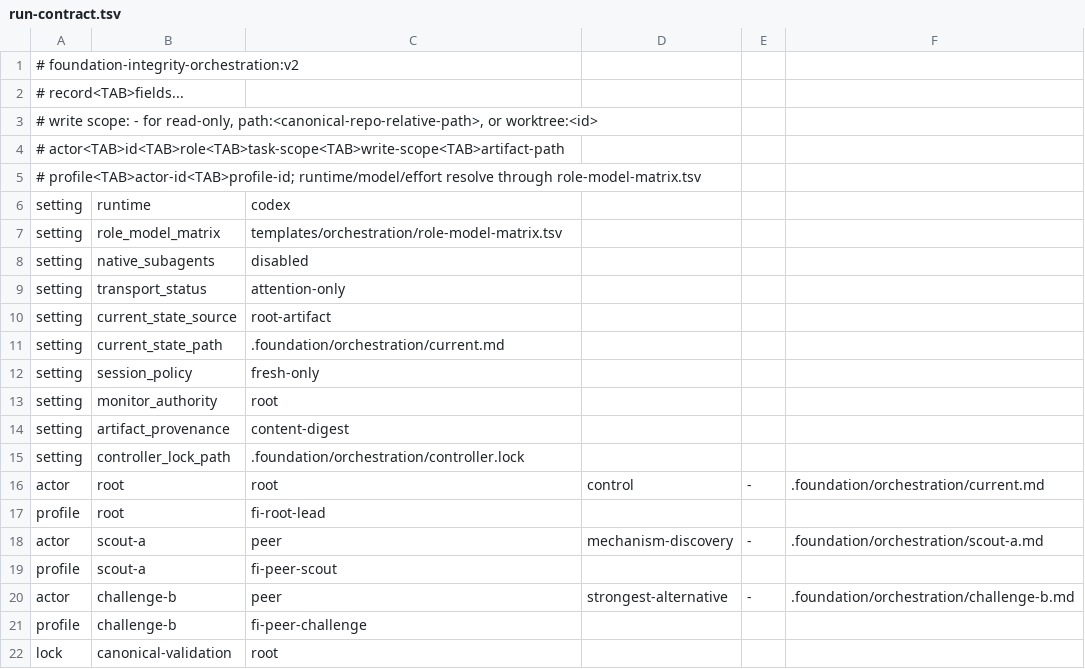
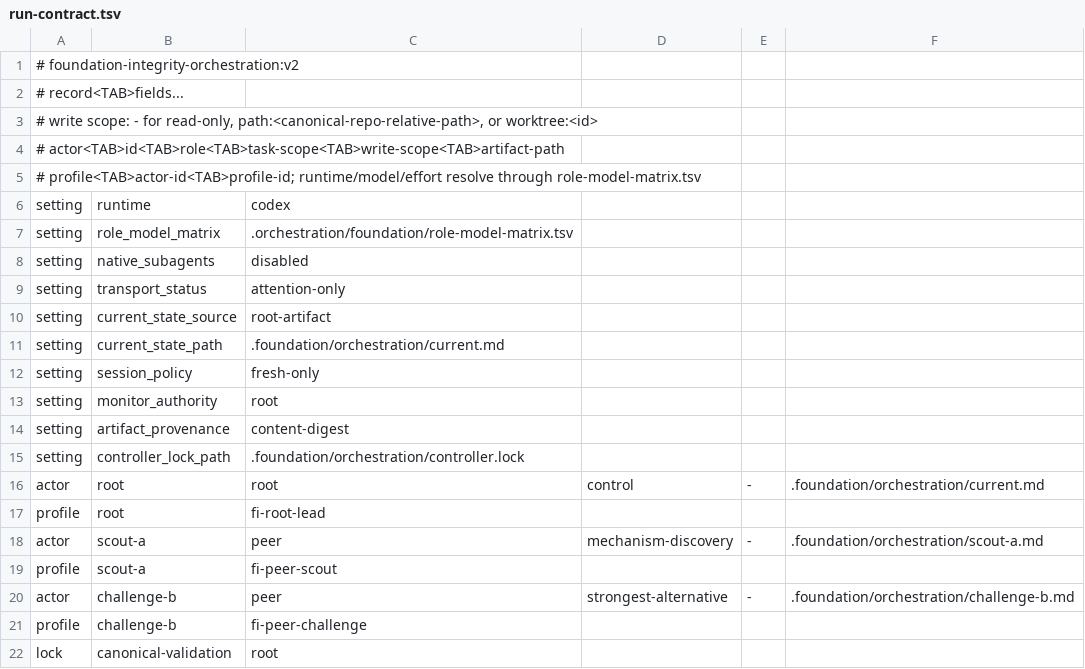
Before and after one commit to long7400/foundation-integrity, a TSV file: templates/orchestration/run-contract.tsv, drawn as a sheet.

```diff
--- a/templates/orchestration/run-contract.tsv
+++ b/templates/orchestration/run-contract.tsv
@@ -6,3 +6,3 @@
 setting	runtime	codex
-setting	role_model_matrix	templates/orchestration/role-model-matrix.tsv
+setting	role_model_matrix	.orchestration/foundation/role-model-matrix.tsv
 setting	native_subagents	disabled
```
Also changed, not shown: 54 other files.
